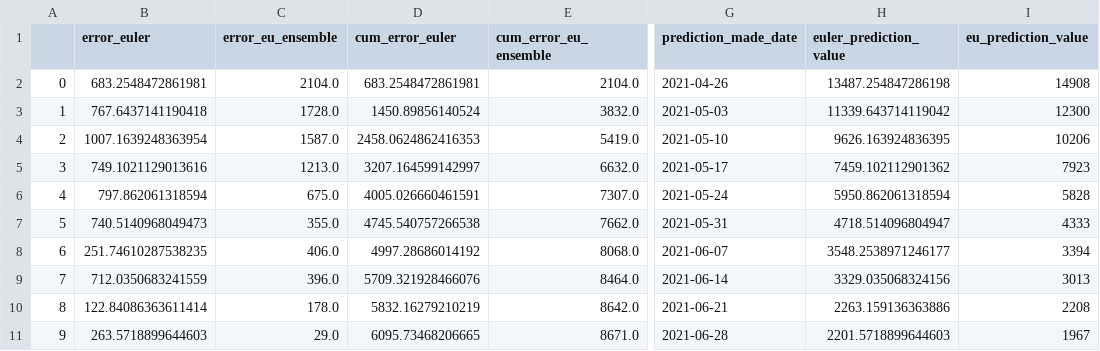
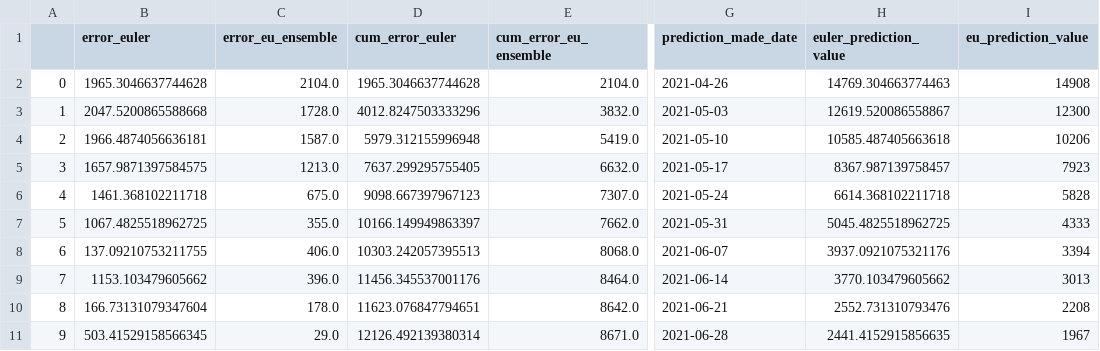
Before and after one commit to ninoaf/epidemic_cdc_forecasts, a CSV file: results/fetched_Jan_2022/EU/fetched_Jan_2022_error_euler_langrange_cdc_week_1.csv, drawn as a sheet; only a part is shown, gaps mark what is left out; the diff covers the shown part only; the diff names each change by its address in the sheet, - before the commit and + after, or states it on an @@ line.

Commit message:
fixing dates us and eu euler-langrange

```diff
--- a/results/fetched_Jan_2022/EU/fetched_Jan_2022_error_euler_langrange_cdc_week_1.csv
+++ b/results/fetched_Jan_2022/EU/fetched_Jan_2022_error_euler_langrange_cdc_week_1.csv
-B2 (error_euler): 683.2548472861981
+B2 (error_euler): 1965.3046637744628
-D2 (cum_error_euler): 683.2548472861981
+D2 (cum_error_euler): 1965.3046637744628
-H2 (euler_prediction_value): 13487.254847286198
+H2 (euler_prediction_value): 14769.304663774463
-B3 (error_euler): 767.6437141190418
+B3 (error_euler): 2047.5200865588668
-D3 (cum_error_euler): 1450.89856140524
+D3 (cum_error_euler): 4012.8247503333296
-H3 (euler_prediction_value): 11339.643714119042
+H3 (euler_prediction_value): 12619.520086558867
-B4 (error_euler): 1007.1639248363954
+B4 (error_euler): 1966.4874056636181
-D4 (cum_error_euler): 2458.0624862416353
+D4 (cum_error_euler): 5979.312155996948
-H4 (euler_prediction_value): 9626.163924836395
+H4 (euler_prediction_value): 10585.487405663618
-B5 (error_euler): 749.1021129013616
+B5 (error_euler): 1657.9871397584575
-D5 (cum_error_euler): 3207.164599142997
+D5 (cum_error_euler): 7637.299295755405
-H5 (euler_prediction_value): 7459.102112901362
+H5 (euler_prediction_value): 8367.987139758457
-B6 (error_euler): 797.862061318594
+B6 (error_euler): 1461.368102211718
-D6 (cum_error_euler): 4005.026660461591
+D6 (cum_error_euler): 9098.667397967123
-H6 (euler_prediction_value): 5950.862061318594
+H6 (euler_prediction_value): 6614.368102211718
-B7 (error_euler): 740.5140968049473
+B7 (error_euler): 1067.4825518962725
-D7 (cum_error_euler): 4745.540757266538
+D7 (cum_error_euler): 10166.149949863397
-H7 (euler_prediction_value): 4718.514096804947
+H7 (euler_prediction_value): 5045.4825518962725
-B8 (error_euler): 251.74610287538235
+B8 (error_euler): 137.09210753211755
-D8 (cum_error_euler): 4997.28686014192
+D8 (cum_error_euler): 10303.242057395513
-H8 (euler_prediction_value): 3548.2538971246177
+H8 (euler_prediction_value): 3937.0921075321176
-B9 (error_euler): 712.0350683241559
+B9 (error_euler): 1153.103479605662
-D9 (cum_error_euler): 5709.321928466076
+D9 (cum_error_euler): 11456.345537001176
-H9 (euler_prediction_value): 3329.035068324156
+H9 (euler_prediction_value): 3770.103479605662
-B10 (error_euler): 122.84086363611414
+B10 (error_euler): 166.73131079347604
-D10 (cum_error_euler): 5832.16279210219
+D10 (cum_error_euler): 11623.076847794651
-H10 (euler_prediction_value): 2263.159136363886
+H10 (euler_prediction_value): 2552.731310793476
-B11 (error_euler): 263.5718899644603
+B11 (error_euler): 503.41529158566345
-D11 (cum_error_euler): 6095.73468206665
+D11 (cum_error_euler): 12126.492139380314
-H11 (euler_prediction_value): 2201.5718899644603
+H11 (euler_prediction_value): 2441.4152915856635
```
Also changed, not shown: 1 added row and 81 edited cells elsewhere in this file, results/fetched_Jan_2022/EU/fetched_Jan_2022_error_euler_cdc_week_1.csv, results/fetched_Jan_2022/EU/fetched_Jan_2022_error_euler_cdc_week_2.csv, 40 other files.
